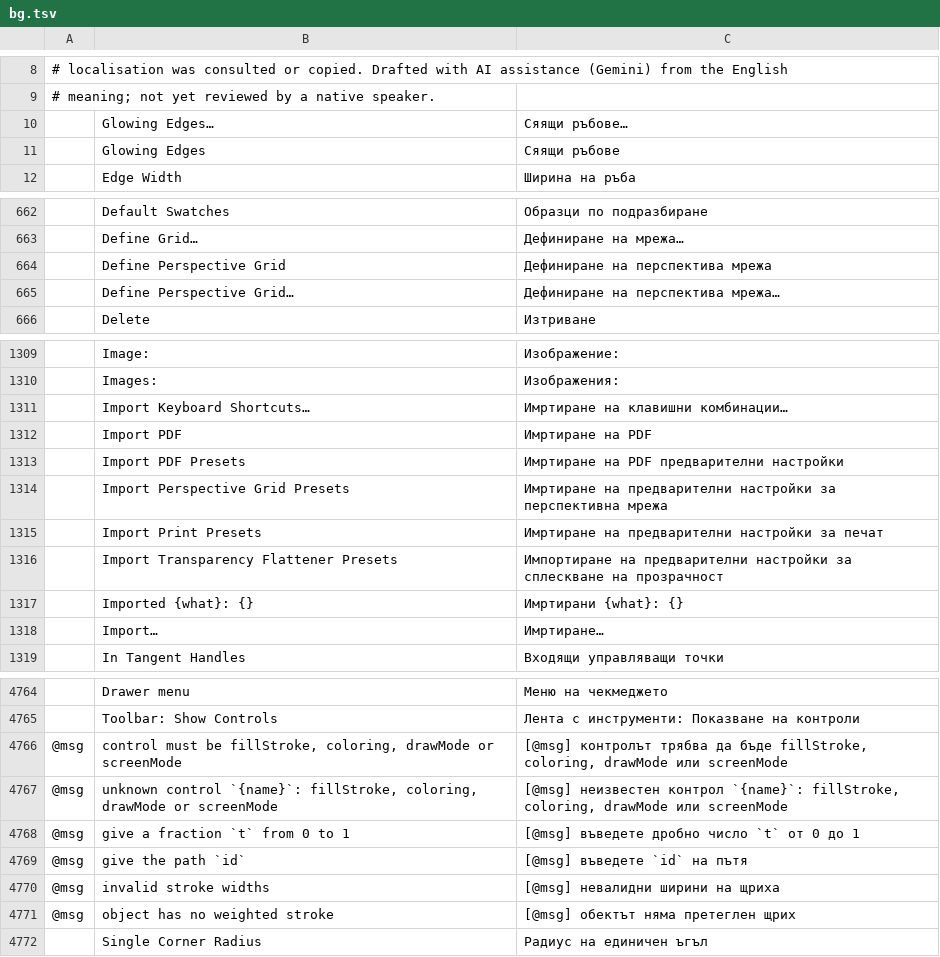
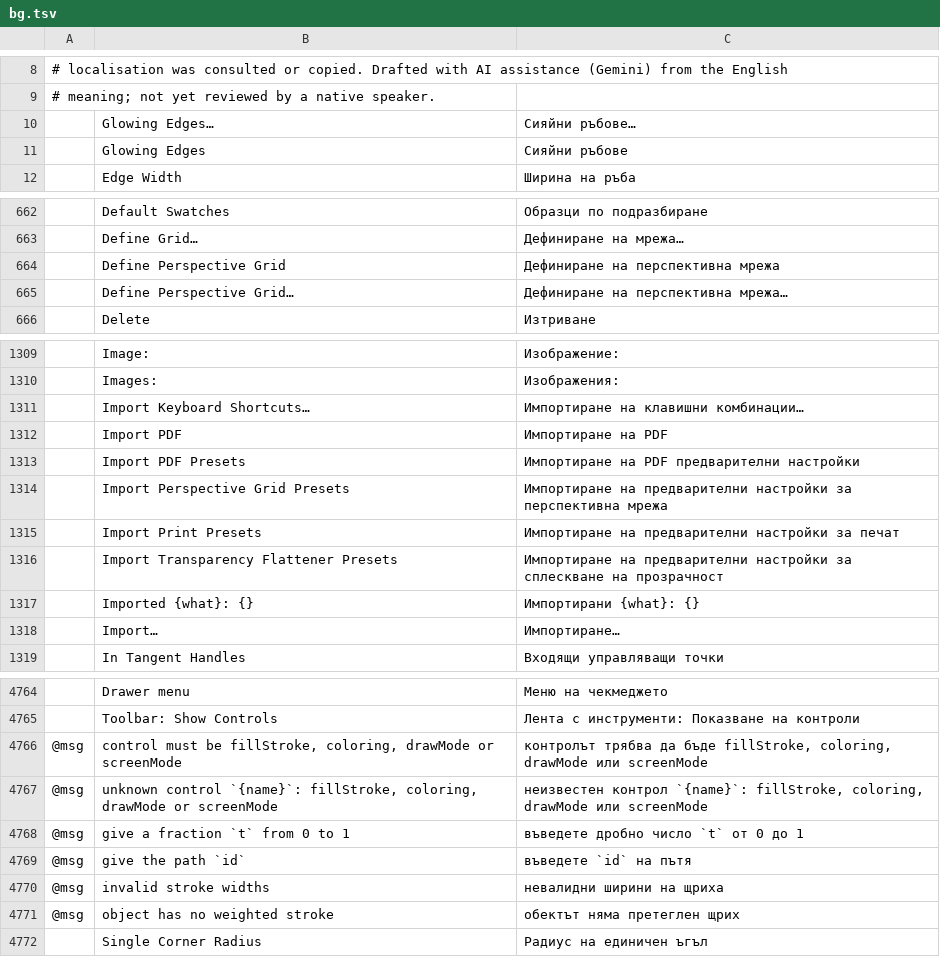
Before and after one commit to 00xJS/vectorcraft, a TSV file: crates/ui-egui/src/i18n/bg.tsv, drawn as a sheet; only a part is shown, gaps mark what is left out; the diff covers the shown part only; the diff names each change by its address in the sheet, - before the commit and + after, or states it on an @@ line.

Commit message:
i18n(bg): fix typos, artifacts and leaked [@msg] tags (native review)

```diff
--- a/crates/ui-egui/src/i18n/bg.tsv
+++ b/crates/ui-egui/src/i18n/bg.tsv
-C10: Сяящи ръбове…
+C10: Сияйни ръбове…
-C11: Сяящи ръбове
+C11: Сияйни ръбове
-C664: Дефиниране на перспектива мрежа
+C664: Дефиниране на перспективна мрежа
-C665: Дефиниране на перспектива мрежа…
+C665: Дефиниране на перспективна мрежа…
-C1311: Имртиране на клавишни комбинации…
+C1311: Импортиране на клавишни комбинации…
-C1312: Имртиране на PDF
+C1312: Импортиране на PDF
-C1313: Имртиране на PDF предварителни настройки
+C1313: Импортиране на PDF предварителни настройки
-C1314: Имртиране на предварителни…
+C1314: Импортиране на предварителни…
-C1315: Имртиране на предварителни…
+C1315: Импортиране на предварителни…
-C1317: Имртирани {what}: {}
+C1317: Импортирани {what}: {}
-C1318: Имртиране…
+C1318: Импортиране…
-C4766: [@msg] контролът трябва…
+C4766: контролът трябва…
-C4767: [@msg] неизвестен контрол…
+C4767: неизвестен контрол…
-C4768: [@msg] въведете дробно число `t` от 0 до 1
+C4768: въведете дробно число `t` от 0 до 1
-C4769: [@msg] въведете `id` на пътя
+C4769: въведете `id` на пътя
-C4770: [@msg] невалидни ширини на щриха
+C4770: невалидни ширини на щриха
-C4771: [@msg] обектът няма претеглен щрих
+C4771: обектът няма претеглен щрих
```
Also changed, not shown: 19 edited cells elsewhere in this file.
